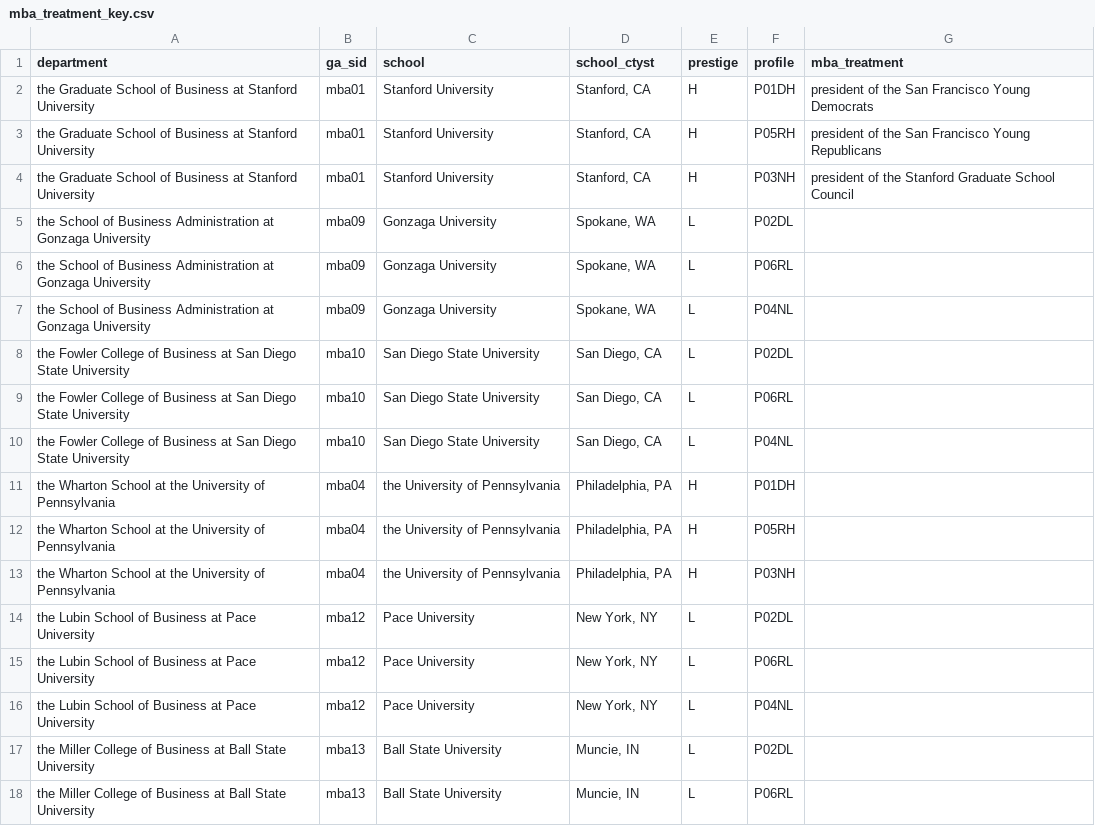
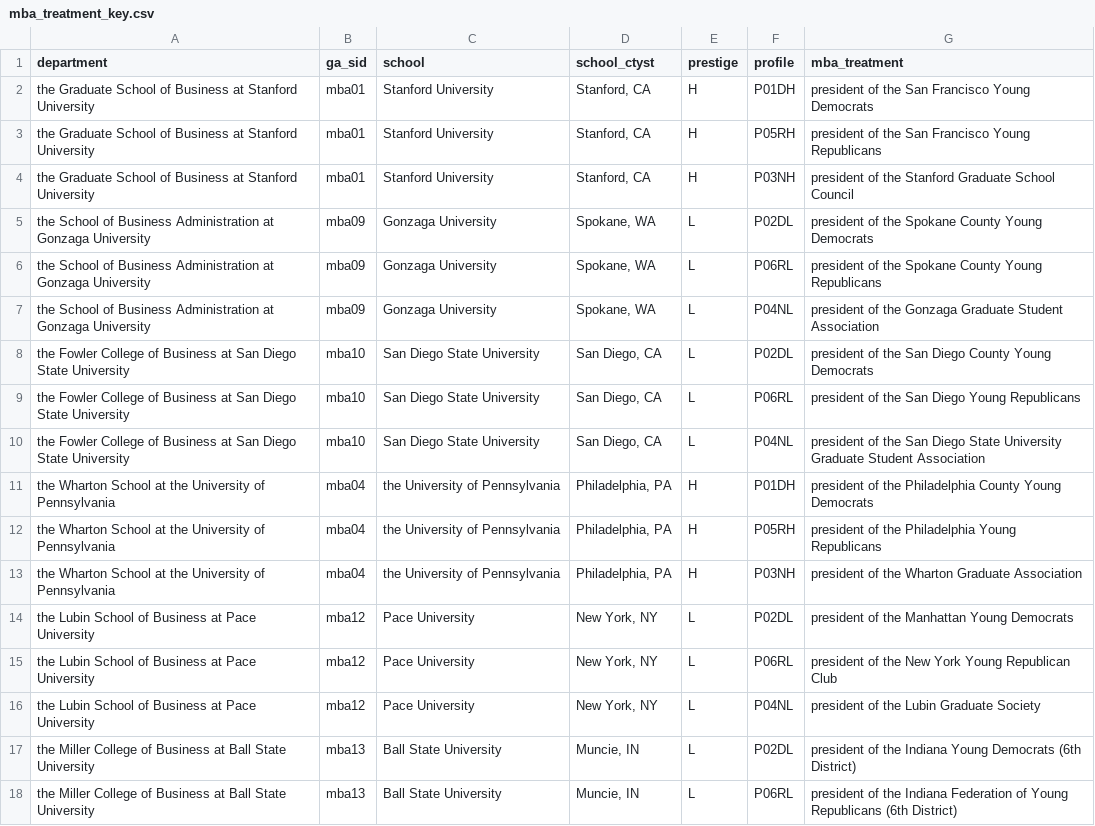
Before and after one commit to jmausolf/office_politics, a CSV file: keys/mba_treatment_key.csv, drawn as a sheet; only a part is shown; the diff covers the shown part only.

Commit message:
updats to mba treatments

```diff
--- a/keys/mba_treatment_key.csv
+++ b/keys/mba_treatment_key.csv
@@ -4,15 +4,15 @@ the Graduate School of Business at Stanford University,mba01,Stanford University
 the Graduate School of Business at Stanford University,mba01,Stanford University,"Stanford, CA",H,P03NH,president of the Stanford Graduate School Council
-the School of Business Administration at Gonzaga University,mba09,Gonzaga University,"Spokane, WA",L,P02DL,
-the School of Business Administration at Gonzaga University,mba09,Gonzaga University,"Spokane, WA",L,P06RL,
-the School of Business Administration at Gonzaga University,mba09,Gonzaga University,"Spokane, WA",L,P04NL,
-the Fowler College of Business at San Diego State University,mba10,San Diego State University,"San Diego, CA",L,P02DL,
-the Fowler College of Business at San Diego State University,mba10,San Diego State University,"San Diego, CA",L,P06RL,
-the Fowler College of Business at San Diego State University,mba10,San Diego State University,"San Diego, CA",L,P04NL,
-the Wharton School at the University of Pennsylvania,mba04,the University of Pennsylvania,"Philadelphia, PA",H,P01DH,
-the Wharton School at the University of Pennsylvania,mba04,the University of Pennsylvania,"Philadelphia, PA",H,P05RH,
-the Wharton School at the University of Pennsylvania,mba04,the University of Pennsylvania,"Philadelphia, PA",H,P03NH,
-the Lubin School of Business at Pace University,mba12,Pace University,"New York, NY",L,P02DL,
-the Lubin School of Business at Pace University,mba12,Pace University,"New York, NY",L,P06RL,
-the Lubin School of Business at Pace University,mba12,Pace University,"New York, NY",L,P04NL,
-the Miller College of Business at Ball State University,mba13,Ball State University,"Muncie, IN",L,P02DL,
-the Miller College of Business at Ball State University,mba13,Ball State University,"Muncie, IN",L,P06RL,
+the School of Business Administration at Gonzaga University,mba09,Gonzaga University,"Spokane, WA",L,P02DL,president of the Spokane County Young Democrats
+the School of Business Administration at Gonzaga University,mba09,Gonzaga University,"Spokane, WA",L,P06RL,president of the Spokane County Young Republicans
+the School of Business Administration at Gonzaga University,mba09,Gonzaga University,"Spokane, WA",L,P04NL,president of the Gonzaga Graduate Student Association
+the Fowler College of Business at San Diego State University,mba10,San Diego State University,"San Diego, CA",L,P02DL,president of the San Diego County Young Democrats
+the Fowler College of Business at San Diego State University,mba10,San Diego State University,"San Diego, CA",L,P06RL,president of the San Diego Young Republicans
+the Fowler College of Business at San Diego State University,mba10,San Diego State University,"San Diego, CA",L,P04NL,president of the San Diego State University Graduate Student Association
+the Wharton School at the University of Pennsylvania,mba04,the University of Pennsylvania,"Philadelphia, PA",H,P01DH,president of the Philadelphia County Young Democrats
+the Wharton School at the University of Pennsylvania,mba04,the University of Pennsylvania,"Philadelphia, PA",H,P05RH,president of the Philadelphia Young Republicans
+the Wharton School at the University of Pennsylvania,mba04,the University of Pennsylvania,"Philadelphia, PA",H,P03NH,president of the Wharton Graduate Association
+the Lubin School of Business at Pace University,mba12,Pace University,"New York, NY",L,P02DL,president of the Manhattan Young Democrats
+the Lubin School of Business at Pace University,mba12,Pace University,"New York, NY",L,P06RL,president of the New York Young Republican Club
+the Lubin School of Business at Pace University,mba12,Pace University,"New York, NY",L,P04NL,president of the Lubin Graduate Society
+the Miller College of Business at Ball State University,mba13,Ball State University,"Muncie, IN",L,P02DL,president of the Indiana Young Democrats (6th District)
+the Miller College of Business at Ball State University,mba13,Ball State University,"Muncie, IN",L,P06RL,president of the Indiana Federation of Young Republicans (6th District)
```
Also changed, not shown: 12 edited cells elsewhere in this file.
